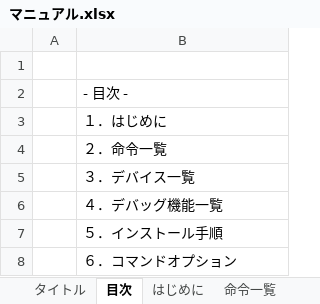
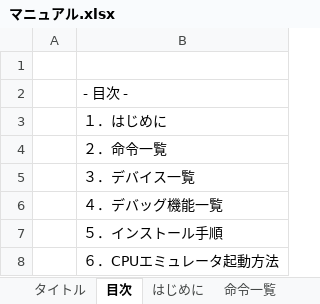
Before and after one commit to y-philly/V850ES-FK3-EmuEnv, an Excel workbook: マニュアル.xlsx, sheet 目次, drawn as a sheet; values as stored, in another font and other column widths than the file's, no borders; the diff names each change by its address in the sheet, - before the commit and + after, or states it on an @@ line.

```diff
--- a/マニュアル.xlsx (sheet 目次)
+++ b/マニュアル.xlsx (sheet 目次)
-B8: ６．コマンドオプション
+B8: ６．CPUエミュレータ起動方法
```
Also changed, not shown: sheet 命令一覧, sheet デバッグ機能一覧, sheet インストール手順, sheet CPUエミュレータ起動方法, other sheet tabs.
